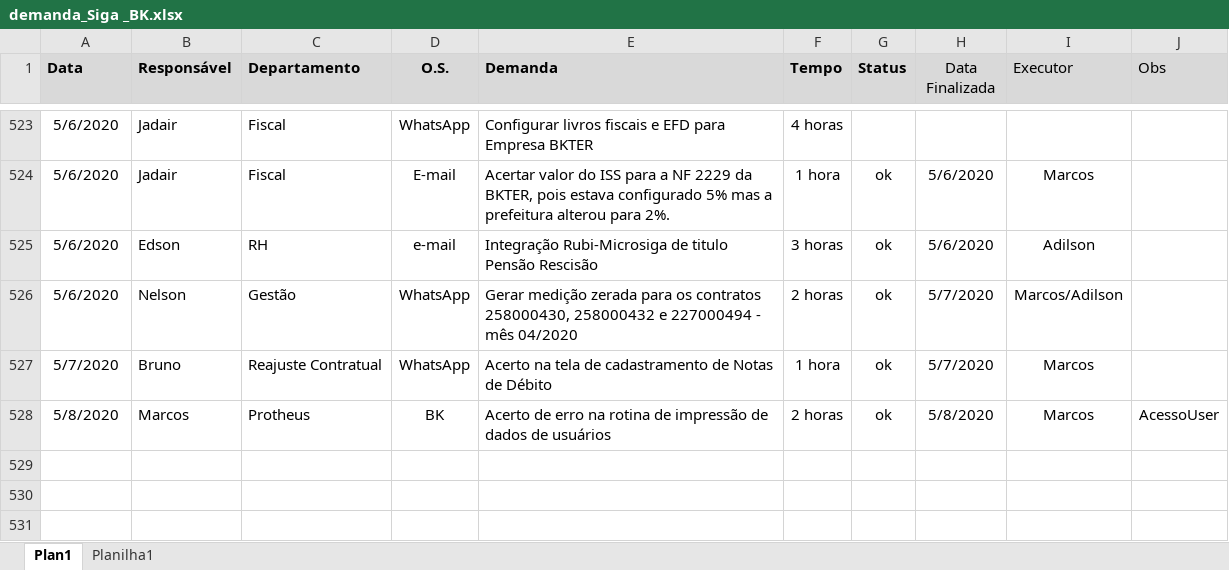
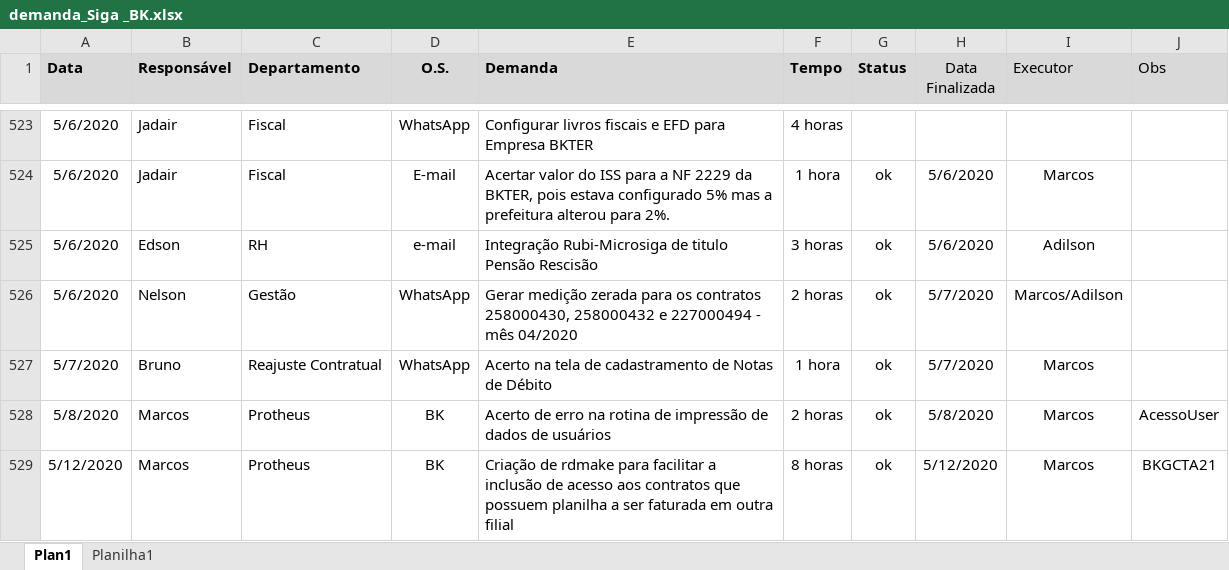
Before and after one commit to marcos-abrahao/bk, an Excel workbook: demanda_Siga _BK.xlsx, sheet Plan1, drawn as a sheet; only a part is shown, gaps mark what is left out; values as stored, in another font and other column widths than the file's, no borders; the diff names each change by its address in the sheet, - before the commit and + after, or states it on an @@ line.

```diff
--- a/demanda_Siga _BK.xlsx (sheet Plan1)
+++ b/demanda_Siga _BK.xlsx (sheet Plan1)
+row 529: 5/12/2020 | Marcos | Protheus | BK | Criação de rdmake para facilitar a inclusão de acesso aos contratos que possuem planilha a ser faturada em outra filial | 8 horas | ok | 5/12/2020 | Marcos | BKGCTA21
```
Also changed, not shown: 4 other files.
